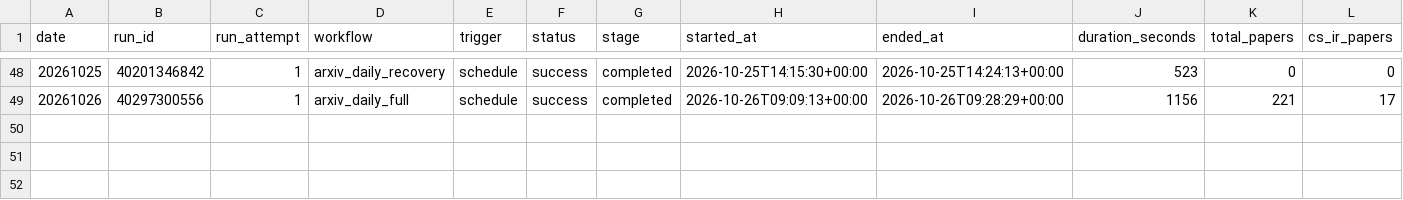
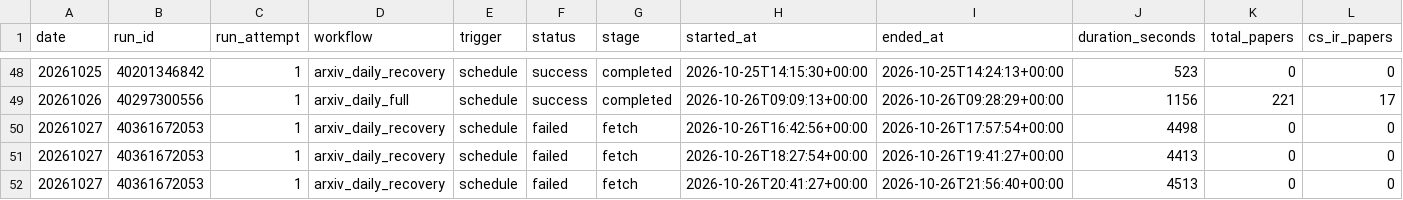
Before and after one commit to aspenstarss/Algorithm-Practice-in-Industry, a CSV file: paperBotV2/arxiv_daily/status/arxiv_daily_runs.csv, drawn as a sheet; only a part is shown, gaps mark what is left out; rows hold the shown columns only; the diff names each change by its address in the sheet, - before the commit and + after, or states it on an @@ line.

```diff
--- a/paperBotV2/arxiv_daily/status/arxiv_daily_runs.csv
+++ b/paperBotV2/arxiv_daily/status/arxiv_daily_runs.csv
+row 50: 20261027 | 40361672053 | 1 | arxiv_daily_recovery | schedule | failed | fetch | 2026-10-26T16:42:56+00:00 | 2026-10-26T17:57:54+00:00 | 4498 | 0 | 0
+row 51: 20261027 | 40361672053 | 1 | arxiv_daily_recovery | schedule | failed | fetch | 2026-10-26T18:27:54+00:00 | 2026-10-26T19:41:27+00:00 | 4413 | 0 | 0
+row 52: 20261027 | 40361672053 | 1 | arxiv_daily_recovery | schedule | failed | fetch | 2026-10-26T20:41:27+00:00 | 2026-10-26T21:56:40+00:00 | 4513 | 0 | 0
```
Also changed, not shown: 1 other file.
